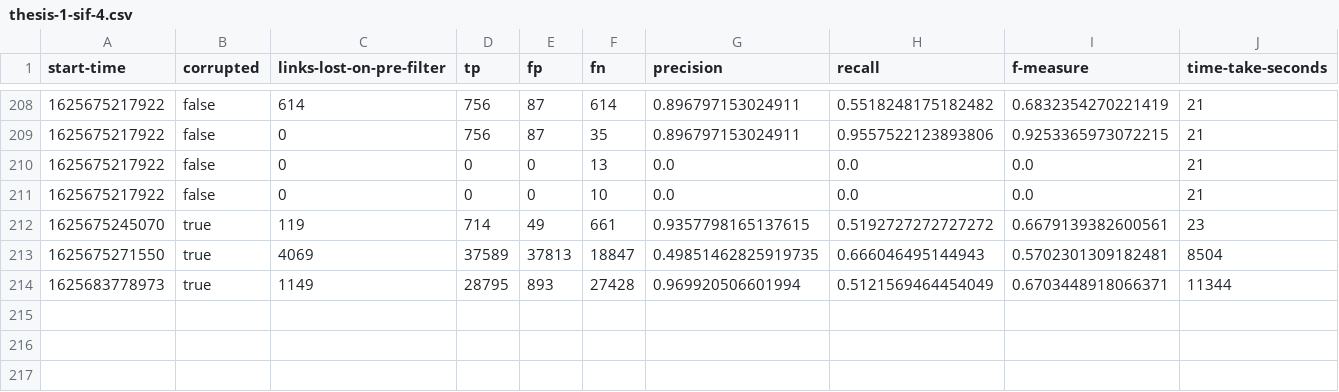
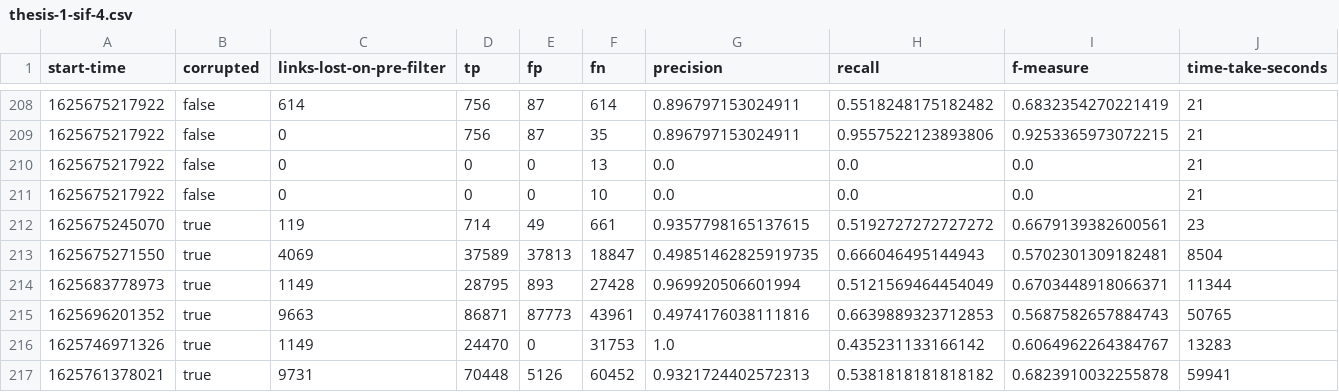
Before and after one commit to stacs-srg/population-linkage, a CSV file: cluster-runs/results/thesis-1-sif-4.csv, drawn as a sheet; only a part is shown, gaps mark what is left out; rows hold the shown columns only; the diff names each change by its address in the sheet, - before the commit and + after, or states it on an @@ line.

Commit message:
Results from sif-4

```diff
--- a/cluster-runs/results/thesis-1-sif-4.csv
+++ b/cluster-runs/results/thesis-1-sif-4.csv
+row 215: 1625696201352 | true | 9663 | 86871 | 87773 | 43961 | 0.4974176038111816 | 0.6639889323712853 | 0.5687582657884743 | 50765
+row 216: 1625746971326 | true | 1149 | 24470 | 0 | 31753 | 1.0 | 0.435231133166142 | 0.6064962264384767 | 13283
+row 217: 1625761378021 | true | 9731 | 70448 | 5126 | 60452 | 0.9321724402572313 | 0.5381818181818182 | 0.6823910032255878 | 59941
```
Also changed, not shown: cluster-runs/jobQ/split/sif-4-job-list.csv.
